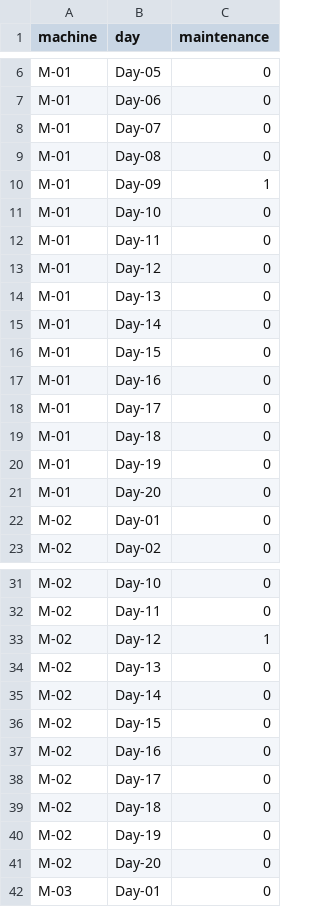
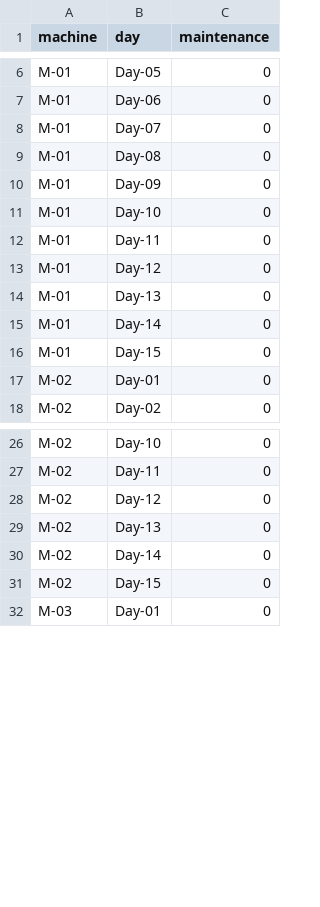
Before and after one commit to yageeva/test, a CSV file: data5/fixed_maintenance.csv, drawn as a sheet; only a part is shown, gaps mark what is left out; the diff covers the shown part only.

```diff
--- a/data5/fixed_maintenance.csv
+++ b/data5/fixed_maintenance.csv
@@ -9,3 +9,3 @@ M-01,Day-07,0
 M-01,Day-08,0
-M-01,Day-09,1
+M-01,Day-09,0
 M-01,Day-10,0
@@ -16,7 +16,2 @@ M-01,Day-14,0
 M-01,Day-15,0
-M-01,Day-16,0
-M-01,Day-17,0
-M-01,Day-18,0
-M-01,Day-19,0
-M-01,Day-20,0
 M-02,Day-01,0
@@ -32,3 +27,3 @@ M-02,Day-10,0
 M-02,Day-11,0
-M-02,Day-12,1
+M-02,Day-12,0
 M-02,Day-13,0
@@ -36,7 +31,2 @@ M-02,Day-14,0
 M-02,Day-15,0
-M-02,Day-16,0
-M-02,Day-17,0
-M-02,Day-18,0
-M-02,Day-19,0
-M-02,Day-20,0
 M-03,Day-01,0
```
Also changed, not shown: 26 added rows, 1 removed row and 8 edited cells elsewhere in this file.
